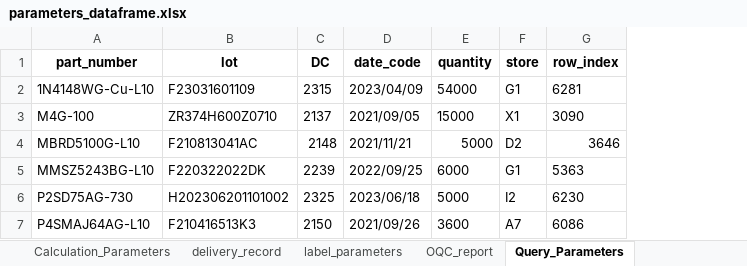
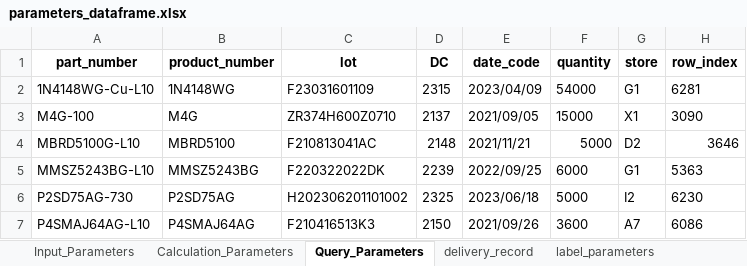
Before and after one commit to unssy/label_printing_20240401, an Excel workbook: parameters_dataframe.xlsx, sheet Query_Parameters, drawn as a sheet; only a part is shown; values as stored, in another font and other column widths than the file's, no borders; the diff names each change by its address in the sheet, - before the commit and + after, or states it on an @@ line.

```diff
--- a/parameters_dataframe.xlsx (sheet Query_Parameters)
+++ b/parameters_dataframe.xlsx (sheet Query_Parameters)
@@ sheet tab order changed: Input_Parameters | Calculation_Parameters | Query_Parameters | delivery_record | label_parameters @@
+column B (product_number), rows 2-7: 1N4148WG | M4G | MBRD5100 | MMSZ5243BG | P2SD75AG | P4SMAJ64AG
```
Also changed, not shown: sheet Calculation_Parameters, sheet delivery_record, sheet label_parameters, sheet OQC_report, sheet Input_Parameters, 5 other files.
